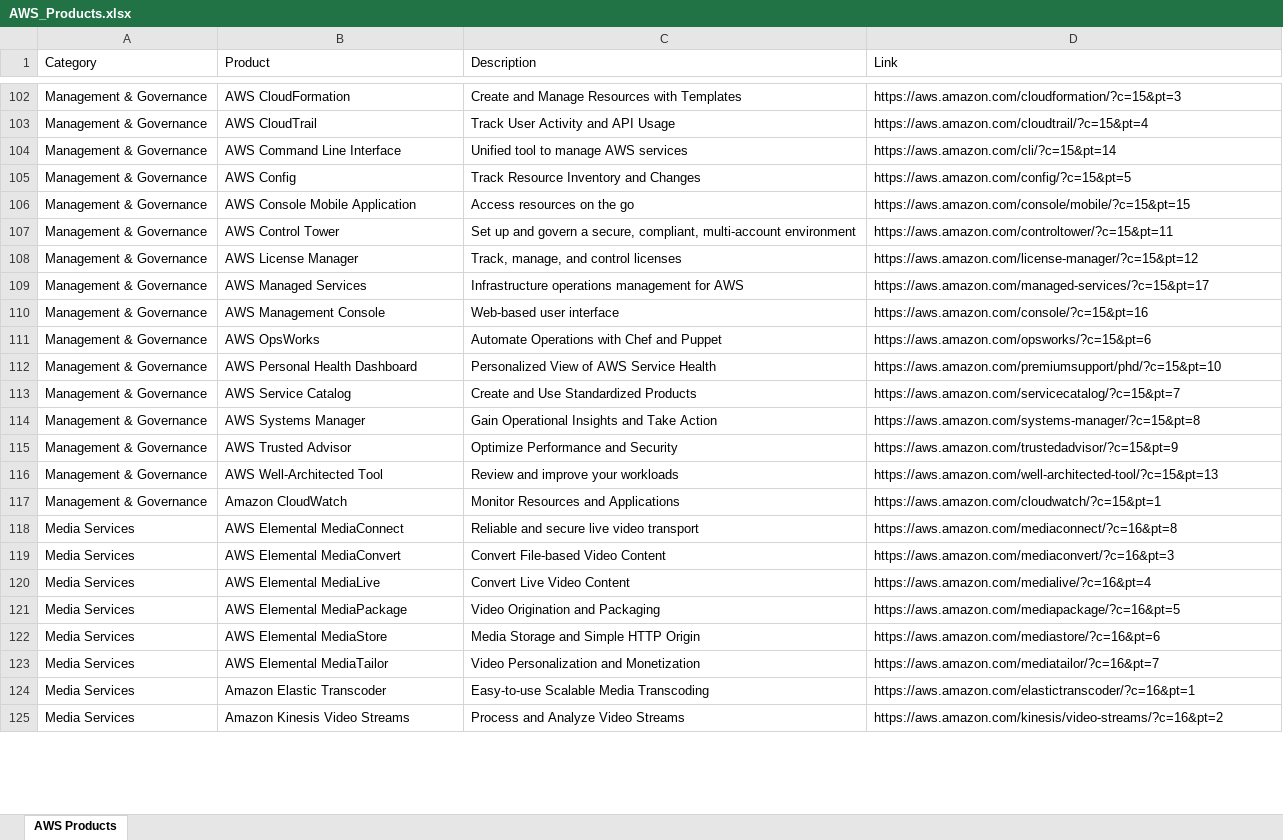
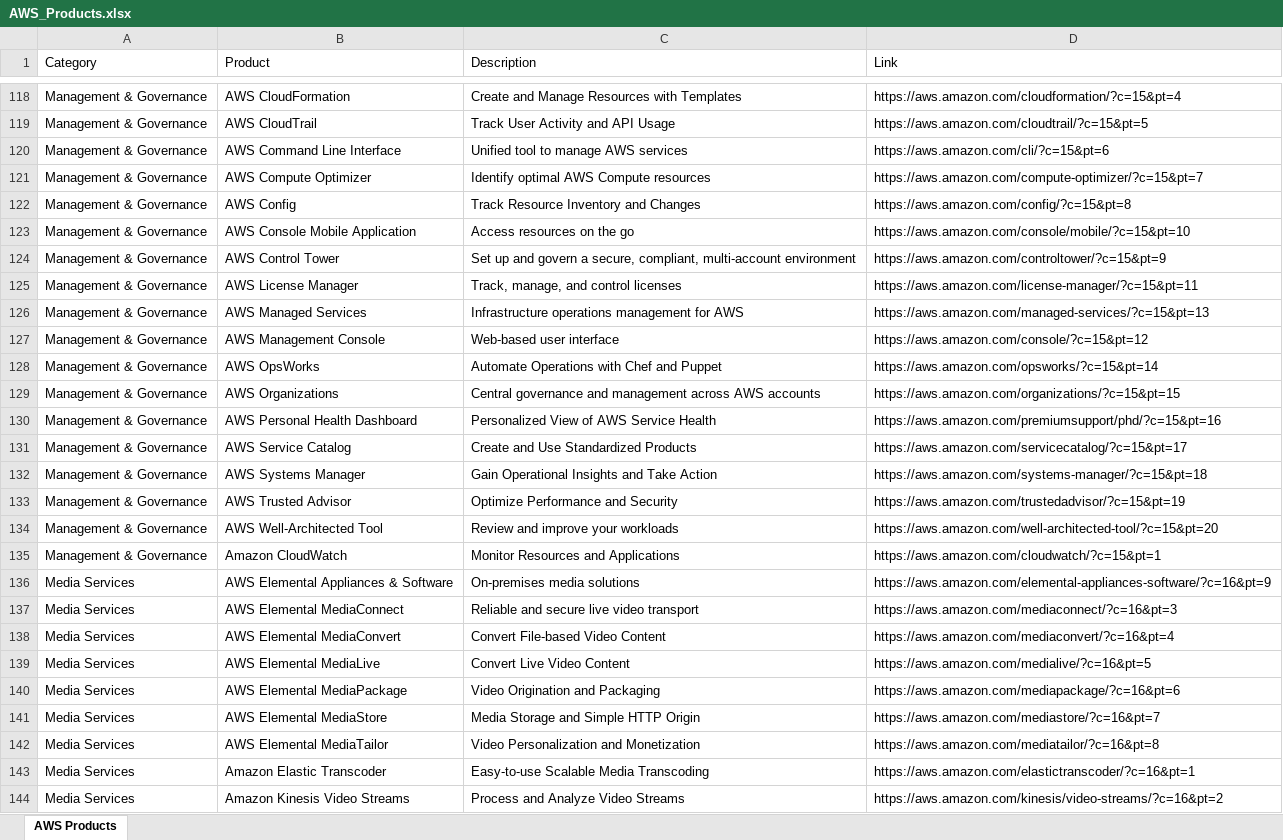
Before and after one commit to palsarma/aws_products, an Excel workbook: AWS_Products.xlsx, sheet AWS Products, drawn as a sheet; only a part is shown, gaps mark what is left out; values as stored, in another font and other column widths than the file's, no cell formats; table styles not drawn; addresses are those after the commit; the diff covers the shown part only; the diff names each change by its address in the sheet, - before the commit and + after, or states it on an @@ line.

```diff
--- a/AWS_Products.xlsx (sheet AWS Products)
+++ b/AWS_Products.xlsx (sheet AWS Products)
-D118 (Link): https://aws.amazon.com/cloudformation/?c=15&pt=3
+D118 (Link): https://aws.amazon.com/cloudformation/?c=15&pt=4
-D119 (Link): https://aws.amazon.com/cloudtrail/?c=15&pt=4
+D119 (Link): https://aws.amazon.com/cloudtrail/?c=15&pt=5
-D120 (Link): https://aws.amazon.com/cli/?c=15&pt=14
+D120 (Link): https://aws.amazon.com/cli/?c=15&pt=6
+row 121: Management & Governance | AWS Compute Optimizer | Identify optimal AWS Compute resources | https://aws.amazon.com/compute-optimizer/?c=15&pt=7
-D122 (Link): https://aws.amazon.com/config/?c=15&pt=5
+D122 (Link): https://aws.amazon.com/config/?c=15&pt=8
-D123 (Link): https://aws.amazon.com/console/mobile/?c=15&pt=15
+D123 (Link): https://aws.amazon.com/console/mobile/?c=15&pt=10
-D124 (Link): https://aws.amazon.com/controltower/?c=15&pt=11
+D124 (Link): https://aws.amazon.com/controltower/?c=15&pt=9
-D125 (Link): https://aws.amazon.com/license-manager/?c=15&pt=12
+D125 (Link): https://aws.amazon.com/license-manager/?c=15&pt=11
-D126 (Link): https://aws.amazon.com/managed-services/?c=15&pt=17
+D126 (Link): https://aws.amazon.com/managed-services/?c=15&pt=13
-D127 (Link): https://aws.amazon.com/console/?c=15&pt=16
+D127 (Link): https://aws.amazon.com/console/?c=15&pt=12
-D128 (Link): https://aws.amazon.com/opsworks/?c=15&pt=6
+D128 (Link): https://aws.amazon.com/opsworks/?c=15&pt=14
+row 129: Management & Governance | AWS Organizations | Central governance and management across AWS accounts | https://aws.amazon.com/organizations/?c=15&pt=15
-D130 (Link): https://aws.amazon.com/premiumsupport/phd/?c=15&pt=10
+D130 (Link): https://aws.amazon.com/premiumsupport/phd/?c=15&pt=16
-D131 (Link): https://aws.amazon.com/servicecatalog/?c=15&pt=7
+D131 (Link): https://aws.amazon.com/servicecatalog/?c=15&pt=17
-D132 (Link): https://aws.amazon.com/systems-manager/?c=15&pt=8
+D132 (Link): https://aws.amazon.com/systems-manager/?c=15&pt=18
-D133 (Link): https://aws.amazon.com/trustedadvisor/?c=15&pt=9
+D133 (Link): https://aws.amazon.com/trustedadvisor/?c=15&pt=19
-D134 (Link): https://aws.amazon.com/well-architected-tool/?c=15&pt=13
+D134 (Link): https://aws.amazon.com/well-architected-tool/?c=15&pt=20
+row 136: Media Services | AWS Elemental Appliances & Software | On-premises media solutions | https://aws.amazon.com/elemental-appliances-software/?c=16&pt=9
-D137 (Link): https://aws.amazon.com/mediaconnect/?c=16&pt=8
+D137 (Link): https://aws.amazon.com/mediaconnect/?c=16&pt=3
-D138 (Link): https://aws.amazon.com/mediaconvert/?c=16&pt=3
+D138 (Link): https://aws.amazon.com/mediaconvert/?c=16&pt=4
-D139 (Link): https://aws.amazon.com/medialive/?c=16&pt=4
+D139 (Link): https://aws.amazon.com/medialive/?c=16&pt=5
-D140 (Link): https://aws.amazon.com/mediapackage/?c=16&pt=5
+D140 (Link): https://aws.amazon.com/mediapackage/?c=16&pt=6
-D141 (Link): https://aws.amazon.com/mediastore/?c=16&pt=6
+D141 (Link): https://aws.amazon.com/mediastore/?c=16&pt=7
-D142 (Link): https://aws.amazon.com/mediatailor/?c=16&pt=7
+D142 (Link): https://aws.amazon.com/mediatailor/?c=16&pt=8
```
Also changed, not shown: 26 added rows, 6 removed rows and 90 edited cells elsewhere in this sheet, cell formats, 2 other files.
